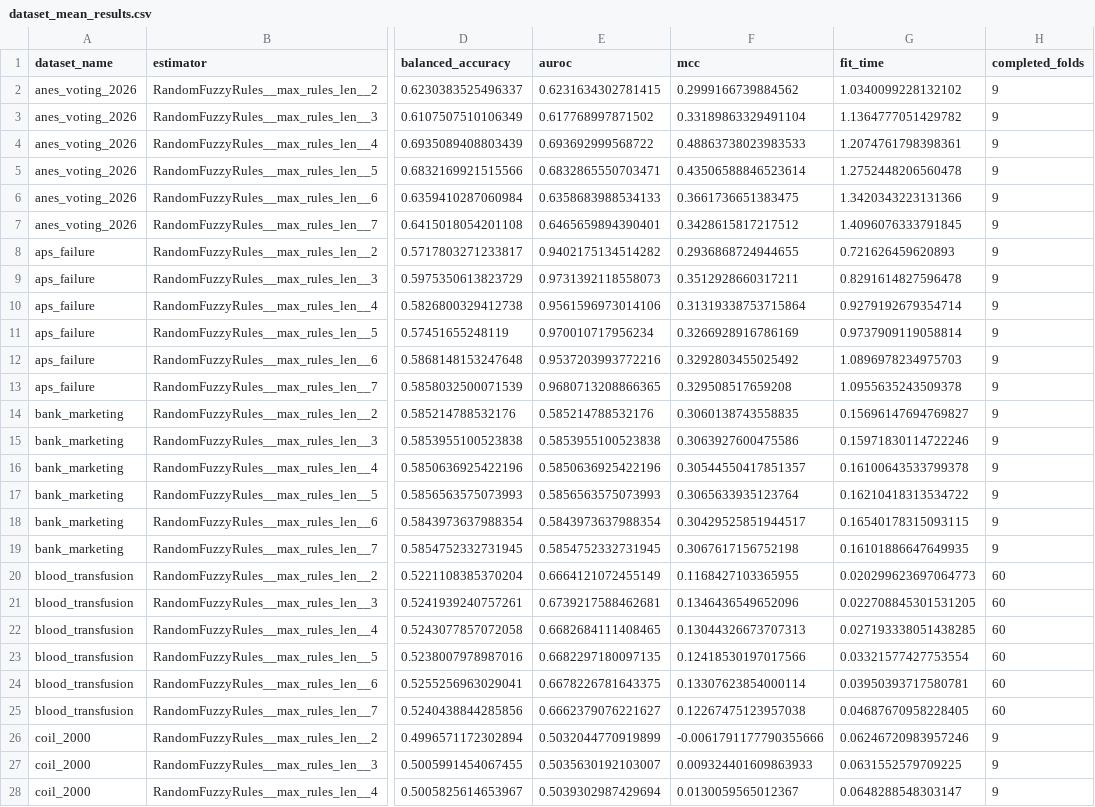
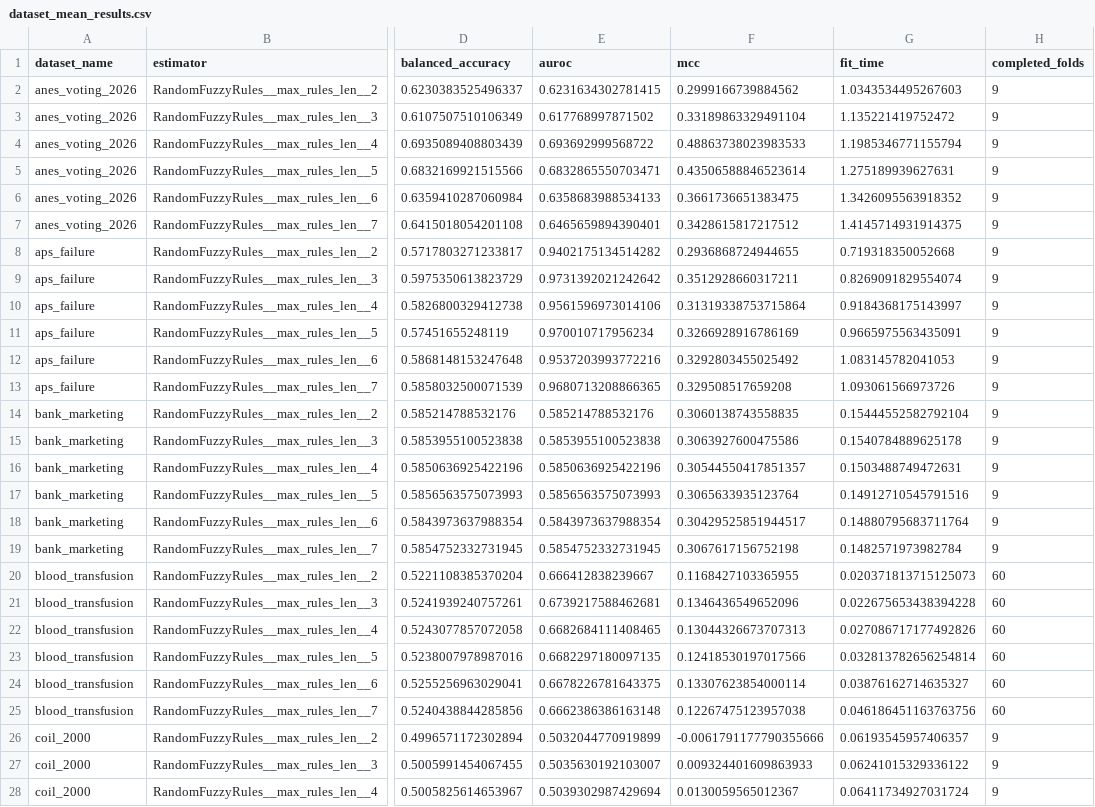
Before and after one commit to rafalzyla/RandomFuzzyRules, a CSV file: results/ablation/max_rules_len/dataset_mean_results.csv, drawn as a sheet; only a part is shown, gaps mark what is left out; the diff covers the shown part only; the diff names each change by its address in the sheet, - before the commit and + after, or states it on an @@ line.

```diff
--- a/results/ablation/max_rules_len/dataset_mean_results.csv
+++ b/results/ablation/max_rules_len/dataset_mean_results.csv
-G2 (fit_time): 1.0340099228132102
+G2 (fit_time): 1.0343534495267603
-G3 (fit_time): 1.1364777051429782
+G3 (fit_time): 1.135221419752472
-G4 (fit_time): 1.2074761798398361
+G4 (fit_time): 1.1985346771155794
-G5 (fit_time): 1.2752448206560478
+G5 (fit_time): 1.275189939627631
-G6 (fit_time): 1.3420343223131366
+G6 (fit_time): 1.3426095563918352
-G7 (fit_time): 1.4096076333791845
+G7 (fit_time): 1.4145714931914375
-G8 (fit_time): 0.721626459620893
+G8 (fit_time): 0.719318350052668
-E9 (auroc): 0.9731392118558073
+E9 (auroc): 0.9731392021242642
-G9 (fit_time): 0.8291614827596478
+G9 (fit_time): 0.8269091829554074
-G10 (fit_time): 0.9279192679354714
+G10 (fit_time): 0.9184368175143997
-G11 (fit_time): 0.9737909119058814
+G11 (fit_time): 0.9665975563435091
-G12 (fit_time): 1.0896978234975703
+G12 (fit_time): 1.083145782041053
-G13 (fit_time): 1.0955635243509378
+G13 (fit_time): 1.093061566973726
-G14 (fit_time): 0.15696147694769827
+G14 (fit_time): 0.15444552582792104
-G15 (fit_time): 0.15971830114722246
+G15 (fit_time): 0.1540784889625178
-G16 (fit_time): 0.16100643533799378
+G16 (fit_time): 0.1503488749472631
-G17 (fit_time): 0.16210418313534722
+G17 (fit_time): 0.14912710545791516
-G18 (fit_time): 0.16540178315093115
+G18 (fit_time): 0.14880795683711764
-G19 (fit_time): 0.16101886647649935
+G19 (fit_time): 0.1482571973982784
-E20 (auroc): 0.6664121072455149
+E20 (auroc): 0.666412838239667
-G20 (fit_time): 0.020299623697064773
+G20 (fit_time): 0.020371813715125073
-G21 (fit_time): 0.022708845301531205
+G21 (fit_time): 0.022675653438394228
-G22 (fit_time): 0.027193338051438285
+G22 (fit_time): 0.027086717177492826
-G23 (fit_time): 0.03321577427753554
+G23 (fit_time): 0.032813782656254814
-G24 (fit_time): 0.03950393717580781
+G24 (fit_time): 0.03876162714635327
-E25 (auroc): 0.6662379076221627
+E25 (auroc): 0.6662386386163148
-G25 (fit_time): 0.04687670958228405
+G25 (fit_time): 0.046186451163763756
-G26 (fit_time): 0.06246720983957246
+G26 (fit_time): 0.06193545957406357
-G27 (fit_time): 0.0631552579709225
+G27 (fit_time): 0.06241015329336122
-G28 (fit_time): 0.0648288548303147
+G28 (fit_time): 0.06411734927031724
```
Also changed, not shown: 162 edited cells elsewhere in this file, results/ablation/max_literal_repetitions/dataset_mean_results.csv, results/ablation/n_candidates/dataset_mean_results.csv, 48 other files.
